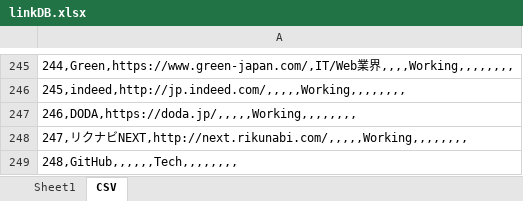
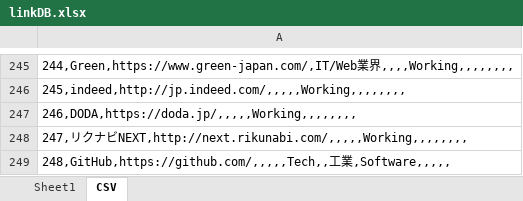
Before and after one commit to Zacky0922/Zacky0922.github.io, an Excel workbook: lab/csv/linkDB.xlsx, sheet CSV, drawn as a sheet; only a part is shown, gaps mark what is left out; values as stored, in another font and other column widths than the file's, no borders; the diff names each change by its address in the sheet, - before the commit and + after, or states it on an @@ line.

```diff
--- a/lab/csv/linkDB.xlsx (sheet CSV)
+++ b/lab/csv/linkDB.xlsx (sheet CSV)
-A249: 248,GitHub,,,,,,Tech,,,,,,,,
+A249: 248,GitHub,https://github.com/,,,,,Tech,,工業,Software,,,,,
```
Also changed, not shown: sheet Sheet1, 3 other files.
